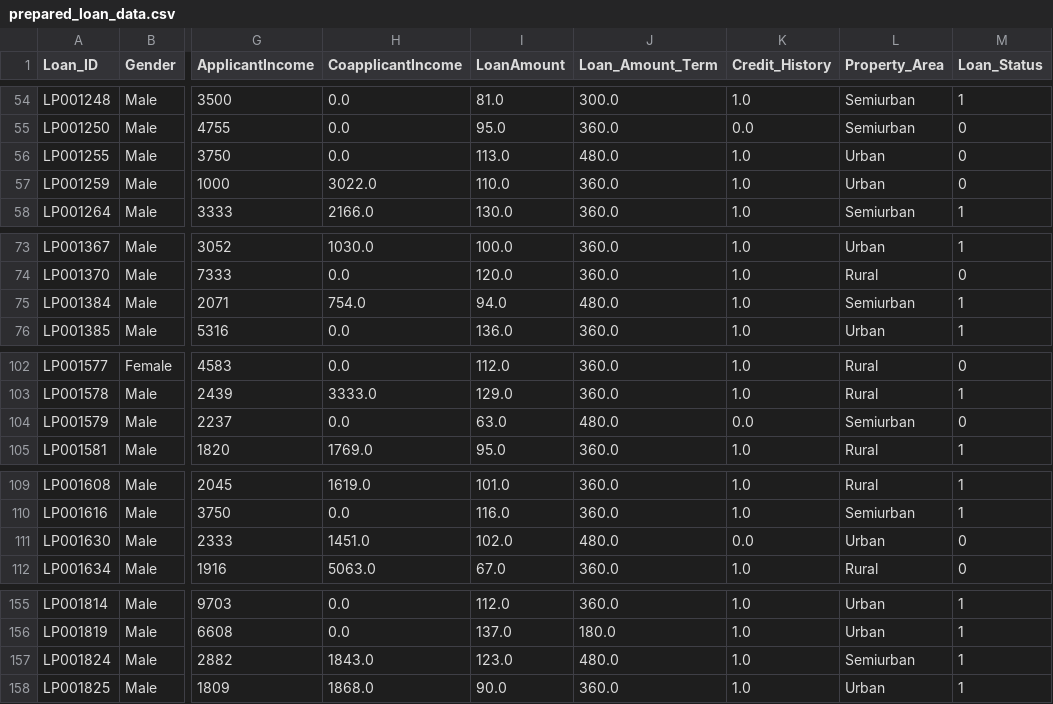
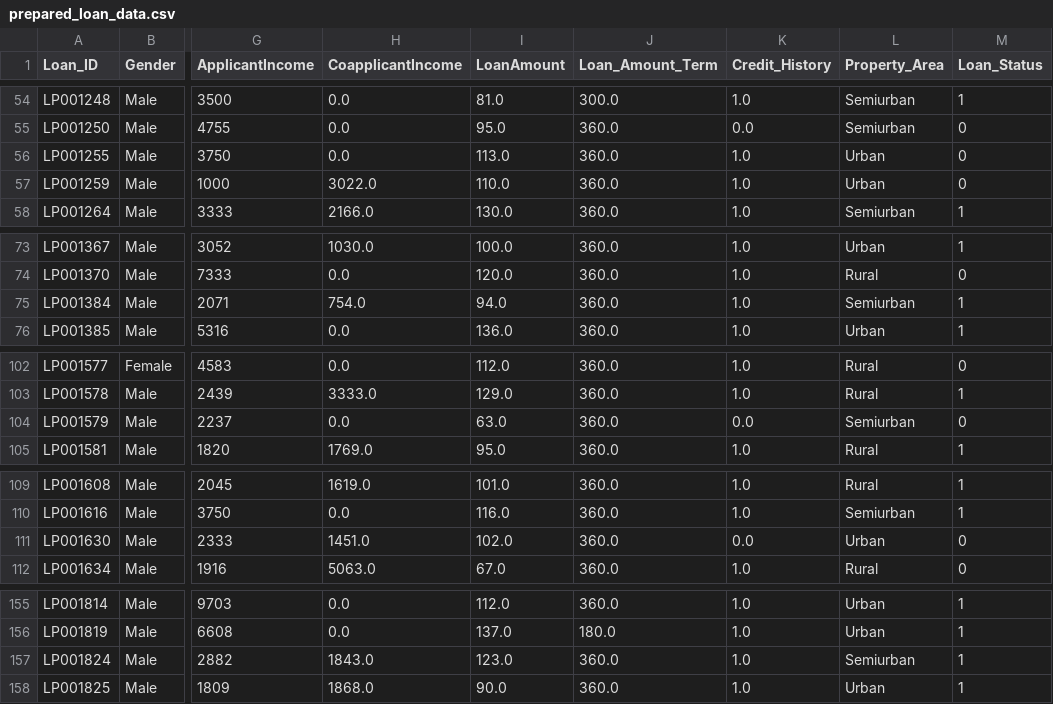
Before and after one commit to chumaana/loan-data-analysis, a CSV file: loan_project/prepared_loan_data.csv, drawn as a sheet; only a part is shown, gaps mark what is left out; the diff covers the shown part only; the diff names each change by its address in the sheet, - before the commit and + after, or states it on an @@ line.

```diff
--- a/loan_project/prepared_loan_data.csv
+++ b/loan_project/prepared_loan_data.csv
-J56 (Loan_Amount_Term): 480.0
+J56 (Loan_Amount_Term): 360.0
-J75 (Loan_Amount_Term): 480.0
+J75 (Loan_Amount_Term): 360.0
-J104 (Loan_Amount_Term): 480.0
+J104 (Loan_Amount_Term): 360.0
-J111 (Loan_Amount_Term): 480.0
+J111 (Loan_Amount_Term): 360.0
-J157 (Loan_Amount_Term): 480.0
+J157 (Loan_Amount_Term): 360.0
```
Also changed, not shown: 6 edited cells elsewhere in this file, 18 other files.
